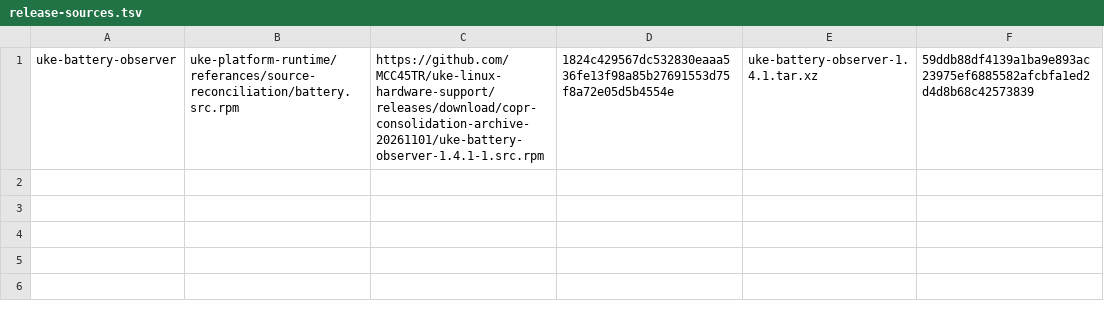
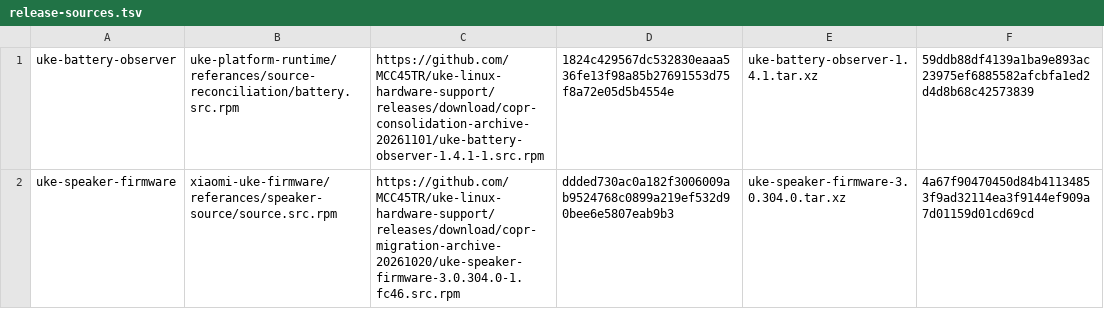
Before and after one commit to MCC45TR/uke-linux-hardware-support, a TSV file: packaging/ubuntu/release-sources.tsv, drawn as a sheet; the diff names each change by its address in the sheet, - before the commit and + after, or states it on an @@ line.

Commit message:
Stage shared kernel candidates, image tools and attributed speaker firmware

```diff
--- a/packaging/ubuntu/release-sources.tsv
+++ b/packaging/ubuntu/release-sources.tsv
+row 2: uke-speaker-firmware | xiaomi-uke-firmware/referances/speaker-source/source.src.rpm | https://github.com/MCC45TR/uke-linux-hardware-support/releases/download/copr-migration-archive-20261020/uke-speaker-firmware-3.0.304.0-1.fc46.src.rpm | ddded730ac0a182f3006009ab9524768c0899a219ef532d90bee6e5807eab9b3 | uke-speaker-firmware-3.0.304.0.tar.xz | 4a67f90470450d84b41134853f9ad32114ea3f9144ef909a7d01159d01cd69cd
```
Also changed, not shown: packaging/ubuntu/components.tsv, 44 other files.
